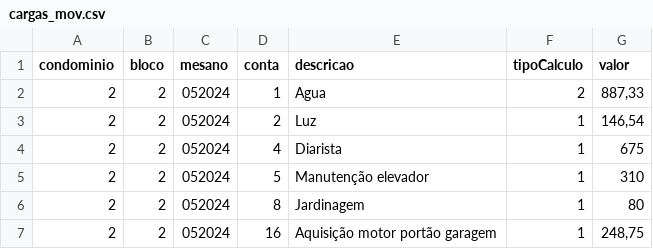
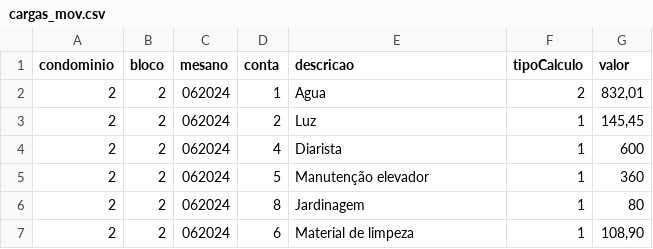
Before and after one commit to Fabiojoao02/sistemas-condominio-mysql, a CSV file: airflow-condominio/expurgos/cargas_mov.csv, drawn as a sheet.

```diff
--- a/airflow-condominio/expurgos/cargas_mov.csv
+++ b/airflow-condominio/expurgos/cargas_mov.csv
@@ -1,7 +1,7 @@
 condominio;bloco;mesano;conta;descricao;tipoCalculo;valor
-2;2;052024;1;Agua;2;887,33
-2;2;052024;2;Luz;1;146,54
-2;2;052024;4;Diarista;1;675
-2;2;052024;5;Manutenção elevador;1;310
-2;2;052024;8;Jardinagem;1;80
-2;2;052024;16;Aquisição motor portão garagem;1;248,75
+2;2;062024;1;Agua;2;832,01
+2;2;062024;2;Luz;1;145,45
+2;2;062024;4;Diarista;1;600
+2;2;062024;5;Manutenção elevador;1;360
+2;2;062024;8;Jardinagem;1;80
+2;2;062024;6;Material de limpeza;1;108,90
```
Also changed, not shown: airflow-condominio/expurgos/cargas_lei.csv, 12 other files.
